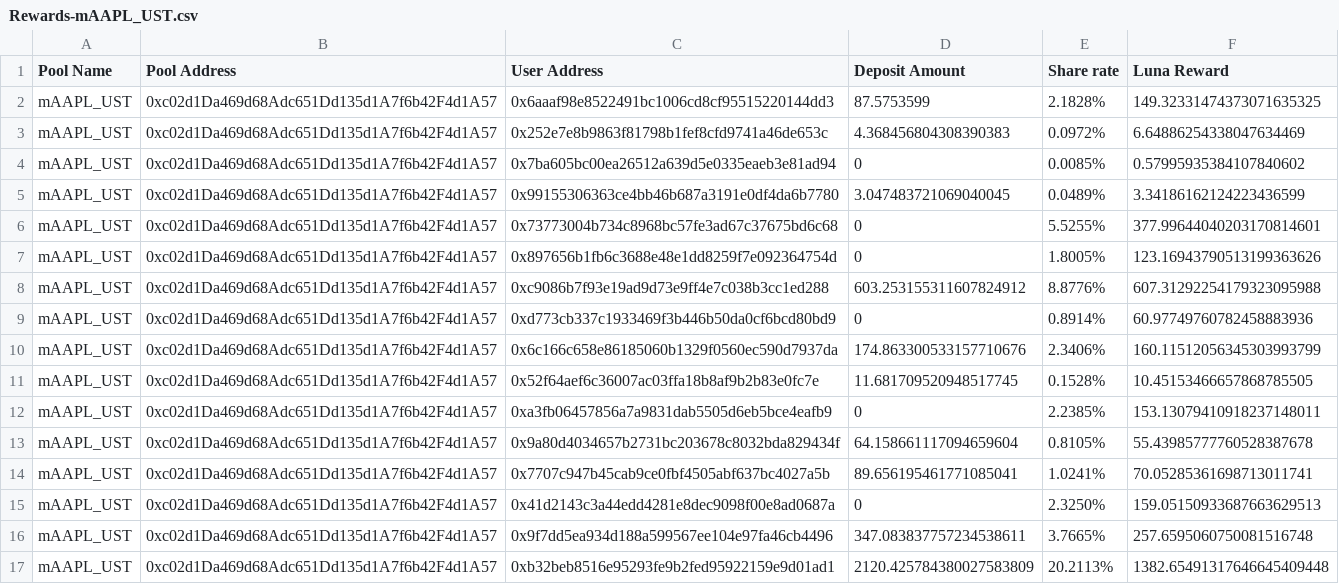
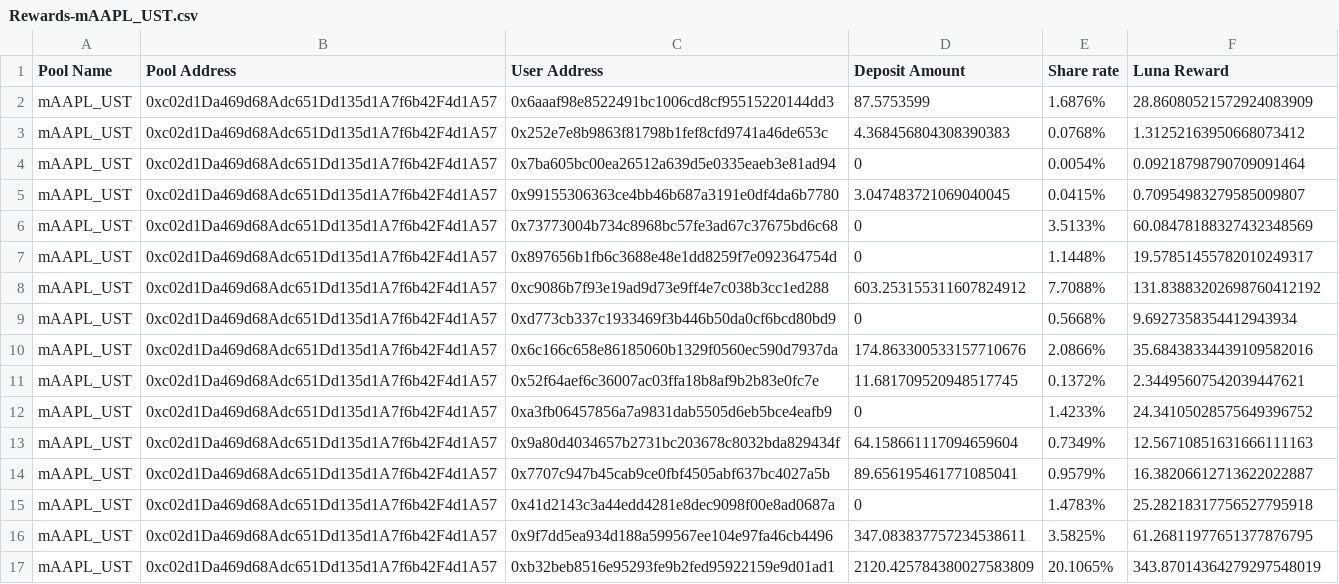
Before and after one commit to harvestfi/mSTONKS_Luna_Reward, a CSV file: Analyze/Rewards-mAAPL_UST.csv, drawn as a sheet; only a part is shown; the diff covers the shown part only.

```diff
--- a/Analyze/Rewards-mAAPL_UST.csv
+++ b/Analyze/Rewards-mAAPL_UST.csv
@@ -1,17 +1,17 @@
 Pool Name,Pool Address,User Address,Deposit Amount,Share rate,Luna Reward
-mAAPL_UST,0xc02d1Da469d68Adc651Dd135d1A7f6b42F4d1A57,0x6aaaf98e8522491bc1006cd8cf95515220144dd3,87.5753599,2.1828%,149.32331474373071635325
-mAAPL_UST,0xc02d1Da469d68Adc651Dd135d1A7f6b42F4d1A57,0x252e7e8b9863f81798b1fef8cfd9741a46de653c,4.368456804308390383,0.0972%,6.64886254338047634469
-mAAPL_UST,0xc02d1Da469d68Adc651Dd135d1A7f6b42F4d1A57,0x7ba605bc00ea26512a639d5e0335eaeb3e81ad94,0,0.0085%,0.57995935384107840602
-mAAPL_UST,0xc02d1Da469d68Adc651Dd135d1A7f6b42F4d1A57,0x99155306363ce4bb46b687a3191e0df4da6b7780,3.047483721069040045,0.0489%,3.34186162124223436599
-mAAPL_UST,0xc02d1Da469d68Adc651Dd135d1A7f6b42F4d1A57,0x73773004b734c8968bc57fe3ad67c37675bd6c68,0,5.5255%,377.99644040203170814601
-mAAPL_UST,0xc02d1Da469d68Adc651Dd135d1A7f6b42F4d1A57,0x897656b1fb6c3688e48e1dd8259f7e092364754d,0,1.8005%,123.16943790513199363626
-mAAPL_UST,0xc02d1Da469d68Adc651Dd135d1A7f6b42F4d1A57,0xc9086b7f93e19ad9d73e9ff4e7c038b3cc1ed288,603.253155311607824912,8.8776%,607.31292254179323095988
-mAAPL_UST,0xc02d1Da469d68Adc651Dd135d1A7f6b42F4d1A57,0xd773cb337c1933469f3b446b50da0cf6bcd80bd9,0,0.8914%,60.97749760782458883936
-mAAPL_UST,0xc02d1Da469d68Adc651Dd135d1A7f6b42F4d1A57,0x6c166c658e86185060b1329f0560ec590d7937da,174.863300533157710676,2.3406%,160.11512056345303993799
-mAAPL_UST,0xc02d1Da469d68Adc651Dd135d1A7f6b42F4d1A57,0x52f64aef6c36007ac03ffa18b8af9b2b83e0fc7e,11.681709520948517745,0.1528%,10.45153466657868785505
-mAAPL_UST,0xc02d1Da469d68Adc651Dd135d1A7f6b42F4d1A57,0xa3fb06457856a7a9831dab5505d6eb5bce4eafb9,0,2.2385%,153.13079410918237148011
-mAAPL_UST,0xc02d1Da469d68Adc651Dd135d1A7f6b42F4d1A57,0x9a80d4034657b2731bc203678c8032bda829434f,64.158661117094659604,0.8105%,55.43985777760528387678
-mAAPL_UST,0xc02d1Da469d68Adc651Dd135d1A7f6b42F4d1A57,0x7707c947b45cab9ce0fbf4505abf637bc4027a5b,89.656195461771085041,1.0241%,70.05285361698713011741
-mAAPL_UST,0xc02d1Da469d68Adc651Dd135d1A7f6b42F4d1A57,0x41d2143c3a44edd4281e8dec9098f00e8ad0687a,0,2.3250%,159.05150933687663629513
-mAAPL_UST,0xc02d1Da469d68Adc651Dd135d1A7f6b42F4d1A57,0x9f7dd5ea934d188a599567ee104e97fa46cb4496,347.083837757234538611,3.7665%,257.6595060750081516748
-mAAPL_UST,0xc02d1Da469d68Adc651Dd135d1A7f6b42F4d1A57,0xb32beb8516e95293fe9b2fed95922159e9d01ad1,2120.425784380027583809,20.2113%,1382.65491317646645409448
+mAAPL_UST,0xc02d1Da469d68Adc651Dd135d1A7f6b42F4d1A57,0x6aaaf98e8522491bc1006cd8cf95515220144dd3,87.5753599,1.6876%,28.86080521572924083909
+mAAPL_UST,0xc02d1Da469d68Adc651Dd135d1A7f6b42F4d1A57,0x252e7e8b9863f81798b1fef8cfd9741a46de653c,4.368456804308390383,0.0768%,1.31252163950668073412
+mAAPL_UST,0xc02d1Da469d68Adc651Dd135d1A7f6b42F4d1A57,0x7ba605bc00ea26512a639d5e0335eaeb3e81ad94,0,0.0054%,0.09218798790709091464
+mAAPL_UST,0xc02d1Da469d68Adc651Dd135d1A7f6b42F4d1A57,0x99155306363ce4bb46b687a3191e0df4da6b7780,3.047483721069040045,0.0415%,0.70954983279585009807
+mAAPL_UST,0xc02d1Da469d68Adc651Dd135d1A7f6b42F4d1A57,0x73773004b734c8968bc57fe3ad67c37675bd6c68,0,3.5133%,60.08478188327432348569
+mAAPL_UST,0xc02d1Da469d68Adc651Dd135d1A7f6b42F4d1A57,0x897656b1fb6c3688e48e1dd8259f7e092364754d,0,1.1448%,19.57851455782010249317
+mAAPL_UST,0xc02d1Da469d68Adc651Dd135d1A7f6b42F4d1A57,0xc9086b7f93e19ad9d73e9ff4e7c038b3cc1ed288,603.253155311607824912,7.7088%,131.83883202698760412192
+mAAPL_UST,0xc02d1Da469d68Adc651Dd135d1A7f6b42F4d1A57,0xd773cb337c1933469f3b446b50da0cf6bcd80bd9,0,0.5668%,9.6927358354412943934
+mAAPL_UST,0xc02d1Da469d68Adc651Dd135d1A7f6b42F4d1A57,0x6c166c658e86185060b1329f0560ec590d7937da,174.863300533157710676,2.0866%,35.68438334439109582016
+mAAPL_UST,0xc02d1Da469d68Adc651Dd135d1A7f6b42F4d1A57,0x52f64aef6c36007ac03ffa18b8af9b2b83e0fc7e,11.681709520948517745,0.1372%,2.34495607542039447621
+mAAPL_UST,0xc02d1Da469d68Adc651Dd135d1A7f6b42F4d1A57,0xa3fb06457856a7a9831dab5505d6eb5bce4eafb9,0,1.4233%,24.34105028575649396752
+mAAPL_UST,0xc02d1Da469d68Adc651Dd135d1A7f6b42F4d1A57,0x9a80d4034657b2731bc203678c8032bda829434f,64.158661117094659604,0.7349%,12.56710851631666111163
+mAAPL_UST,0xc02d1Da469d68Adc651Dd135d1A7f6b42F4d1A57,0x7707c947b45cab9ce0fbf4505abf637bc4027a5b,89.656195461771085041,0.9579%,16.38206612713622022887
+mAAPL_UST,0xc02d1Da469d68Adc651Dd135d1A7f6b42F4d1A57,0x41d2143c3a44edd4281e8dec9098f00e8ad0687a,0,1.4783%,25.28218317756527795918
+mAAPL_UST,0xc02d1Da469d68Adc651Dd135d1A7f6b42F4d1A57,0x9f7dd5ea934d188a599567ee104e97fa46cb4496,347.083837757234538611,3.5825%,61.26811977651377876795
+mAAPL_UST,0xc02d1Da469d68Adc651Dd135d1A7f6b42F4d1A57,0xb32beb8516e95293fe9b2fed95922159e9d01ad1,2120.425784380027583809,20.1065%,343.87014364279297548019
```
Also changed, not shown: 3 added rows and 28 edited cells elsewhere in this file, Analyze/Rewards-mAMZN_UST.csv, Analyze/Rewards-mGOOG_UST.csv, 5 other files.
